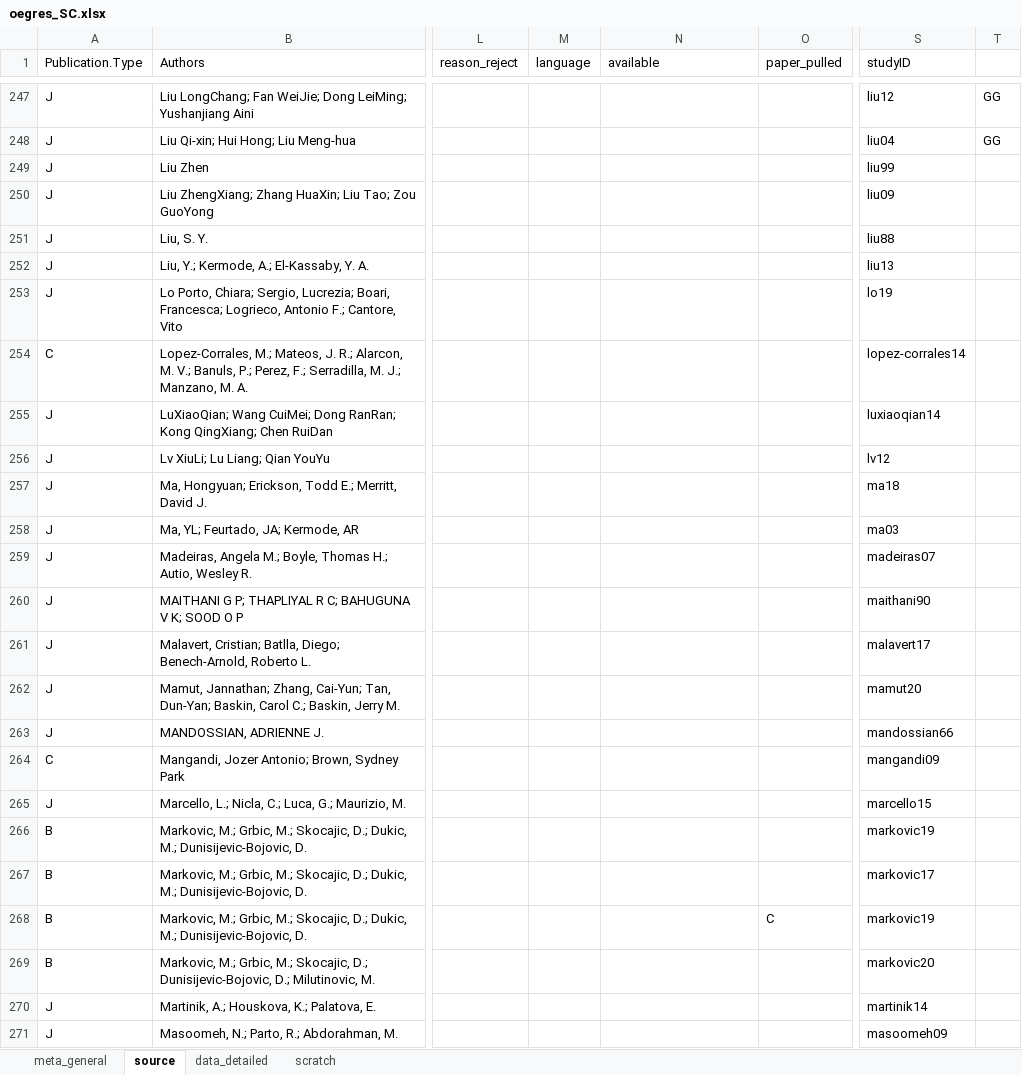
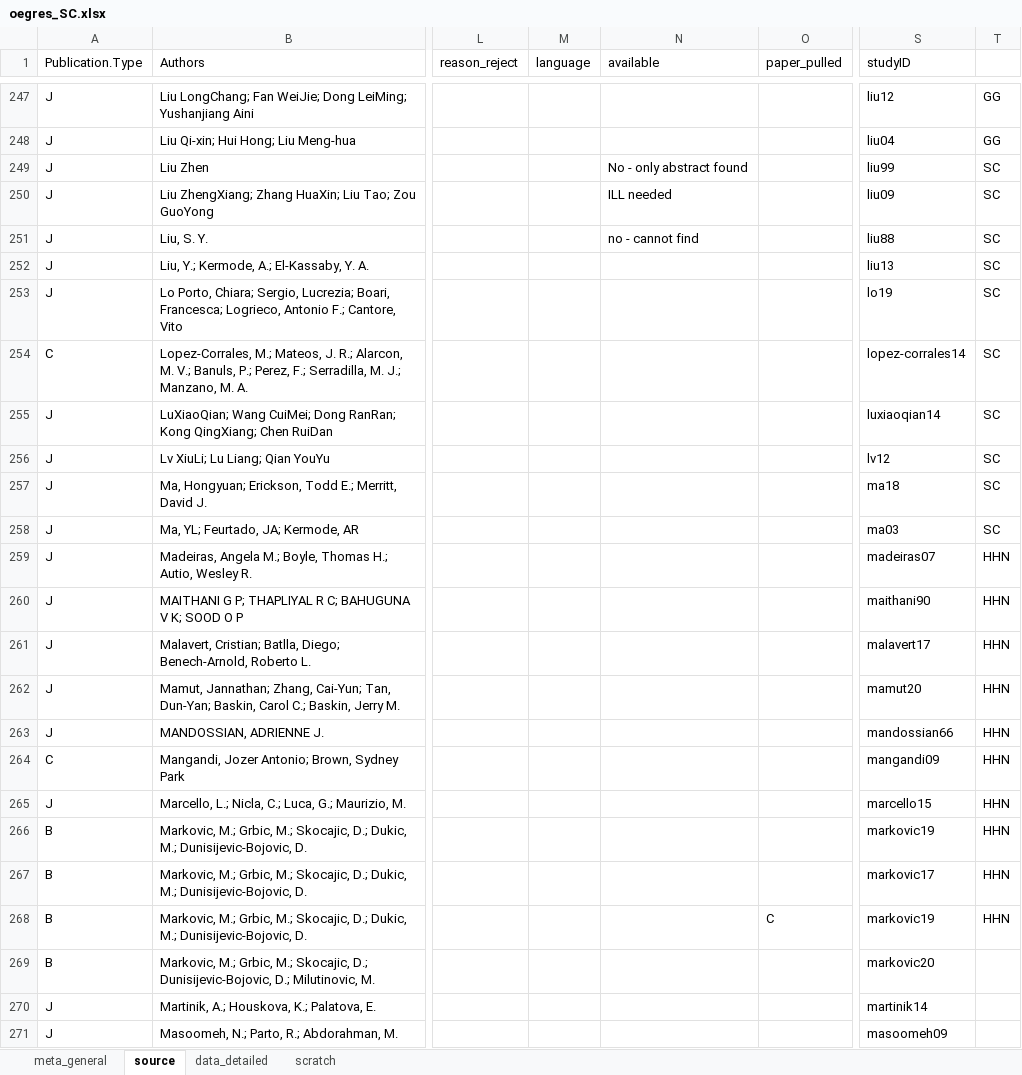
Before and after one commit to lizzieinvancouver/egret, an Excel workbook: data/oegres_SC/oegres_SC.xlsx, sheet source, drawn as a sheet; only a part is shown, gaps mark what is left out; values as stored, in another font and other column widths than the file's, no borders; the diff names each change by its address in the sheet, - before the commit and + after, or states it on an @@ line.

```diff
--- a/data/oegres_SC/oegres_SC.xlsx (sheet source)
+++ b/data/oegres_SC/oegres_SC.xlsx (sheet source)
-N249 (available): (empty)
+N249 (available): No - only abstract found
-T249:T258: (empty)
+T249:T258: SC
-N250 (available): (empty)
+N250 (available): ILL needed
-N251 (available): (empty)
+N251 (available): no - cannot find
-T259:T268: (empty)
+T259:T268: HHN
```
Also changed, not shown: sheet data_detailed.
